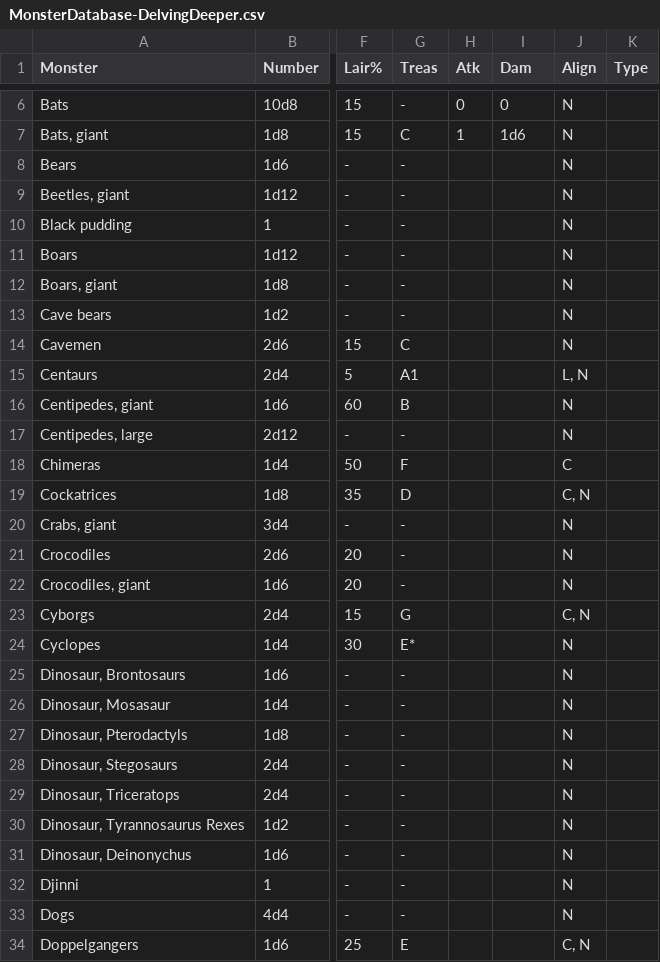
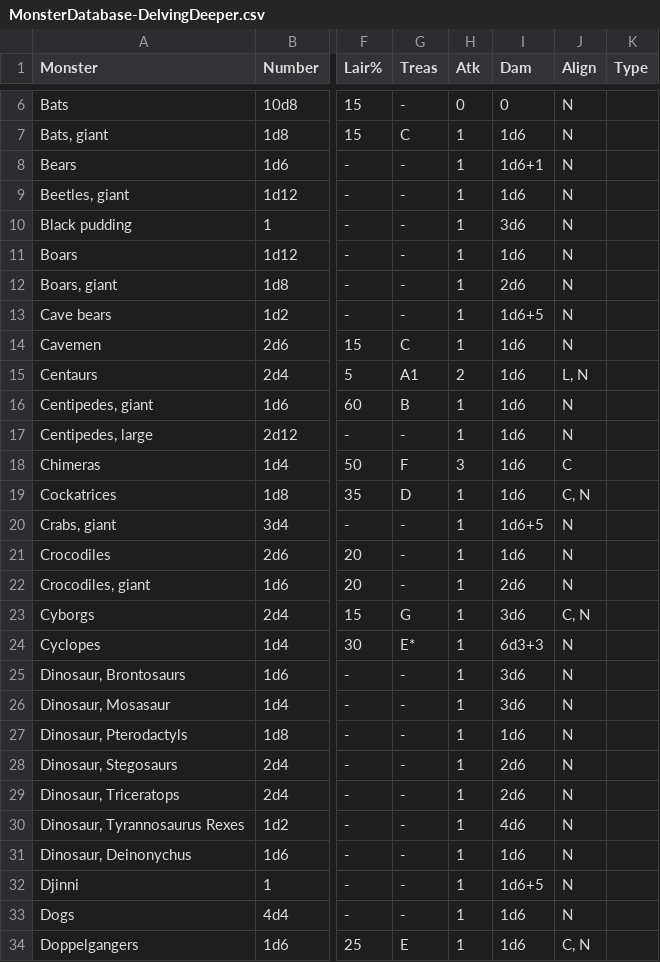
Before and after one commit to karsalfrink/Arena, a CSV file: MonsterDatabase-DelvingDeeper.csv, drawn as a sheet; only a part is shown, gaps mark what is left out; the diff covers the shown part only; the diff names each change by its address in the sheet, - before the commit and + after, or states it on an @@ line.

Commit message:
Add attacks and damage
For Bears through Dragon Turtles.

```diff
--- a/MonsterDatabase-DelvingDeeper.csv
+++ b/MonsterDatabase-DelvingDeeper.csv
-H8:H14 (Atk): (empty)
+H8:H14 (Atk): 1
-I8 (Dam): (empty)
+I8 (Dam): 1d6+1
-I9 (Dam): (empty)
+I9 (Dam): 1d6
-I10 (Dam): (empty)
+I10 (Dam): 3d6
-I11 (Dam): (empty)
+I11 (Dam): 1d6
-I12 (Dam): (empty)
+I12 (Dam): 2d6
-I13 (Dam): (empty)
+I13 (Dam): 1d6+5
-I14:I19 (Dam): (empty)
+I14:I19 (Dam): 1d6
-H15 (Atk): (empty)
+H15 (Atk): 2
-H16:H17 (Atk): (empty)
+H16:H17 (Atk): 1
-H18 (Atk): (empty)
+H18 (Atk): 3
-H19:H34 (Atk): (empty)
+H19:H34 (Atk): 1
-I20 (Dam): (empty)
+I20 (Dam): 1d6+5
-I21 (Dam): (empty)
+I21 (Dam): 1d6
-I22 (Dam): (empty)
+I22 (Dam): 2d6
-I23 (Dam): (empty)
+I23 (Dam): 3d6
-I24 (Dam): (empty)
+I24 (Dam): 6d3+3
-I25:I26 (Dam): (empty)
+I25:I26 (Dam): 3d6
-I27 (Dam): (empty)
+I27 (Dam): 1d6
-I28:I29 (Dam): (empty)
+I28:I29 (Dam): 2d6
-I30 (Dam): (empty)
+I30 (Dam): 4d6
-I31 (Dam): (empty)
+I31 (Dam): 1d6
-I32 (Dam): (empty)
+I32 (Dam): 1d6+5
-I33:I34 (Dam): (empty)
+I33:I34 (Dam): 1d6
```
Also changed, not shown: 2 edited cells elsewhere in this file.
